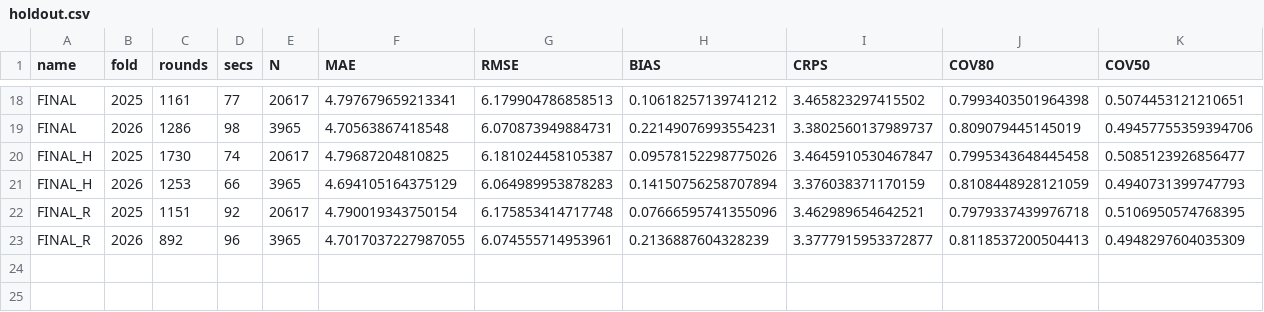
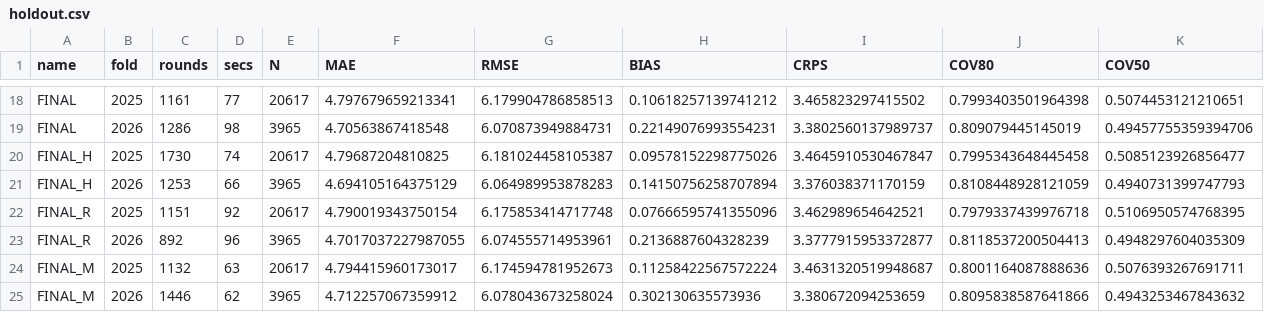
Before and after one commit to taiganarusawa/NBALine, a CSV file: experiments/holdout.csv, drawn as a sheet; only a part is shown, gaps mark what is left out; rows hold the shown columns only; the diff names each change by its address in the sheet, - before the commit and + after, or states it on an @@ line.

```diff
--- a/experiments/holdout.csv
+++ b/experiments/holdout.csv
+row 24: FINAL_M | 2025 | 1132 | 63 | 20617 | 4.794415960173017 | 6.174594781952673 | 0.11258422567572224 | 3.4631320519948687 | 0.8001164087888636 | 0.5076393267691711
+row 25: FINAL_M | 2026 | 1446 | 62 | 3965 | 4.712257067359912 | 6.078043673258024 | 0.302130635573936 | 3.380672094253659 | 0.8095838587641866 | 0.4943253467843632
```
Also changed, not shown: 8 other files.
